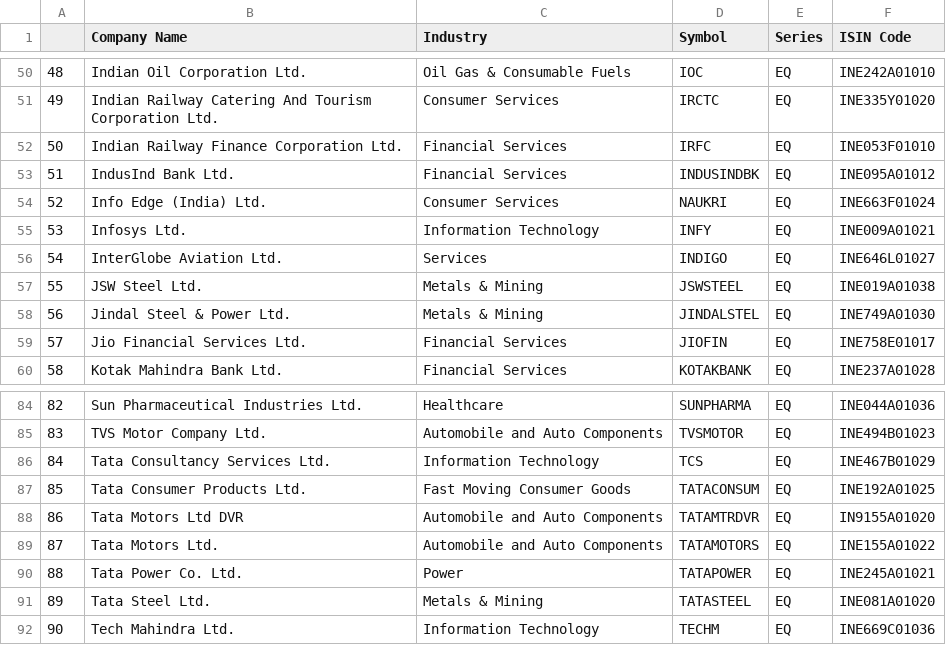
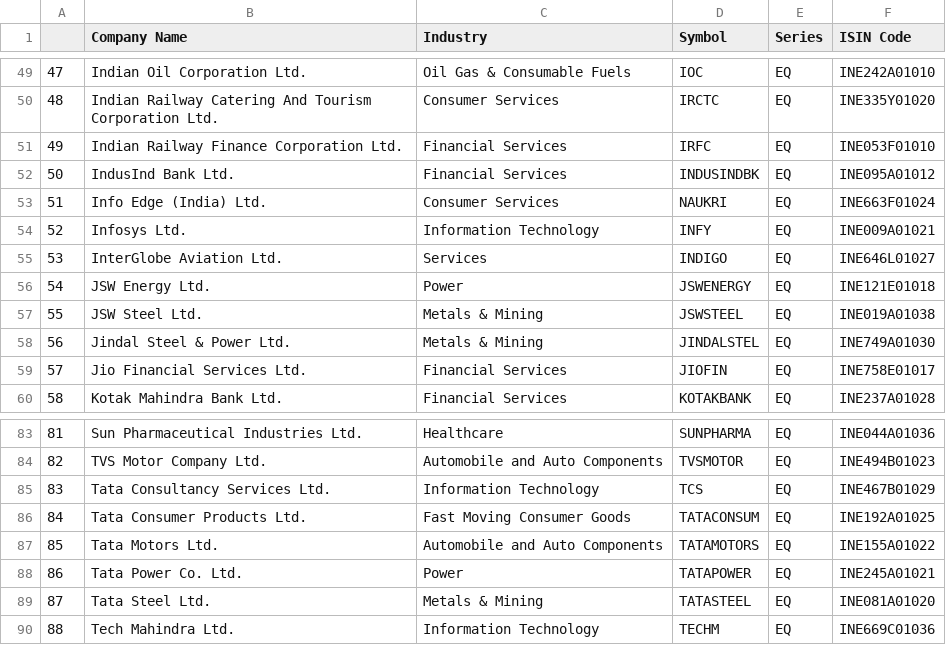
Before and after one commit to Shubxam/Nifty-500-Live-Sentiment-Analysis, a CSV file: datasets/nifty_100.csv, drawn as a sheet; only a part is shown, gaps mark what is left out; removed rows and columns are numbered as before the commit, all else as after; the diff covers the shown part only; the diff names each change by its address in the sheet, - before the commit and + after, or states it on an @@ line.

```diff
--- a/datasets/nifty_100.csv
+++ b/datasets/nifty_100.csv
@@ column A renumbered from row 19 down @@
+row 56: 54 | JSW Energy Ltd. | Power | JSWENERGY | EQ | INE121E01018
-row 88: 86 | Tata Motors Ltd DVR | Automobile and Auto Components | TATAMTRDVR | EQ | IN9155A01020
```
Also changed, not shown: 4 added rows, 5 removed rows and 1 edited cell elsewhere in this file, 1 other file.
